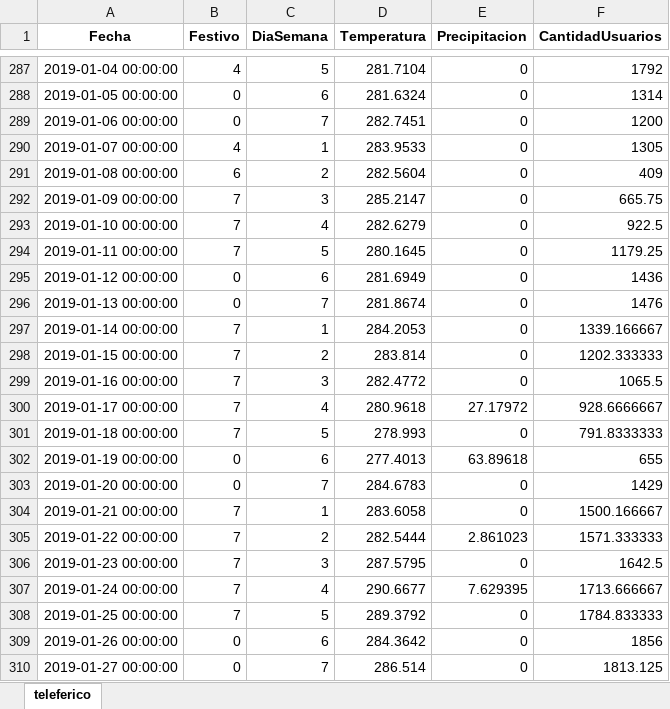
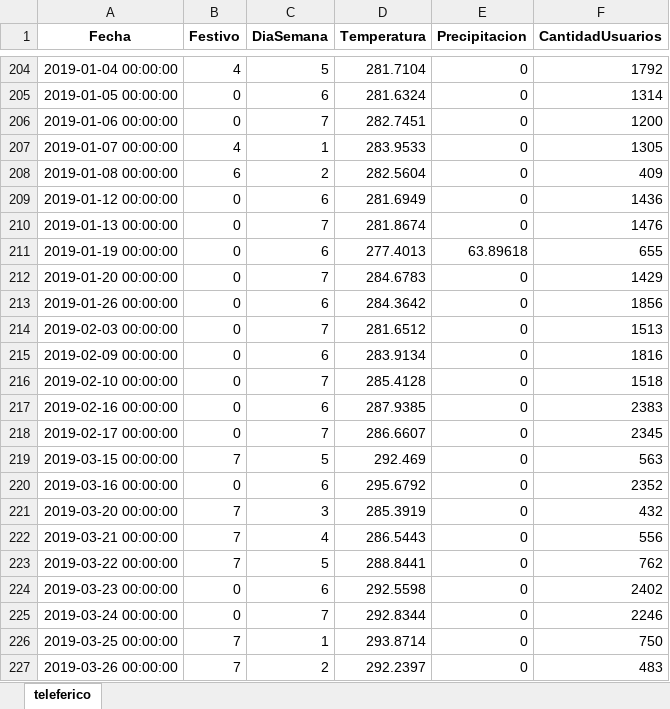
Before and after one commit to adrianmartinbenito/MLTeleferico, an Excel workbook: resources/2_preprocessed/dataset_completo.xlsx, sheet teleferico, drawn as a sheet; only a part is shown, gaps mark what is left out; the shorter side is filled out with more unchanged rows; values as stored, in another font and other column widths than the file's, no borders; the diff covers the shown part only; the diff names each change by its address in the sheet, - before the commit and + after, or states it on an @@ line.

```diff
--- a/resources/2_preprocessed/dataset_completo.xlsx (sheet teleferico)
+++ b/resources/2_preprocessed/dataset_completo.xlsx (sheet teleferico)
-row 292: 2019-01-09 00:00:00 | 7 | 3 | 285.2147 | 0 | 665.75
-row 293: 2019-01-10 00:00:00 | 7 | 4 | 282.6279 | 0 | 922.5
-row 294: 2019-01-11 00:00:00 | 7 | 5 | 280.1645 | 0 | 1179.25
-row 297: 2019-01-14 00:00:00 | 7 | 1 | 284.2053 | 0 | 1339.166667
-row 298: 2019-01-15 00:00:00 | 7 | 2 | 283.814 | 0 | 1202.333333
-row 299: 2019-01-16 00:00:00 | 7 | 3 | 282.4772 | 0 | 1065.5
-row 300: 2019-01-17 00:00:00 | 7 | 4 | 280.9618 | 27.17972 | 928.6666667
-row 301: 2019-01-18 00:00:00 | 7 | 5 | 278.993 | 0 | 791.8333333
-row 304: 2019-01-21 00:00:00 | 7 | 1 | 283.6058 | 0 | 1500.166667
-row 305: 2019-01-22 00:00:00 | 7 | 2 | 282.5444 | 2.861023 | 1571.333333
-row 306: 2019-01-23 00:00:00 | 7 | 3 | 287.5795 | 0 | 1642.5
-row 307: 2019-01-24 00:00:00 | 7 | 4 | 290.6677 | 7.629395 | 1713.666667
-row 308: 2019-01-25 00:00:00 | 7 | 5 | 289.3792 | 0 | 1784.833333
-row 310: 2019-01-27 00:00:00 | 0 | 7 | 286.514 | 0 | 1813.125
```
Also changed, not shown: 162 removed rows elsewhere in this sheet, resources/3_treated_outlier/dataset_completo.xlsx, 27 other files.
